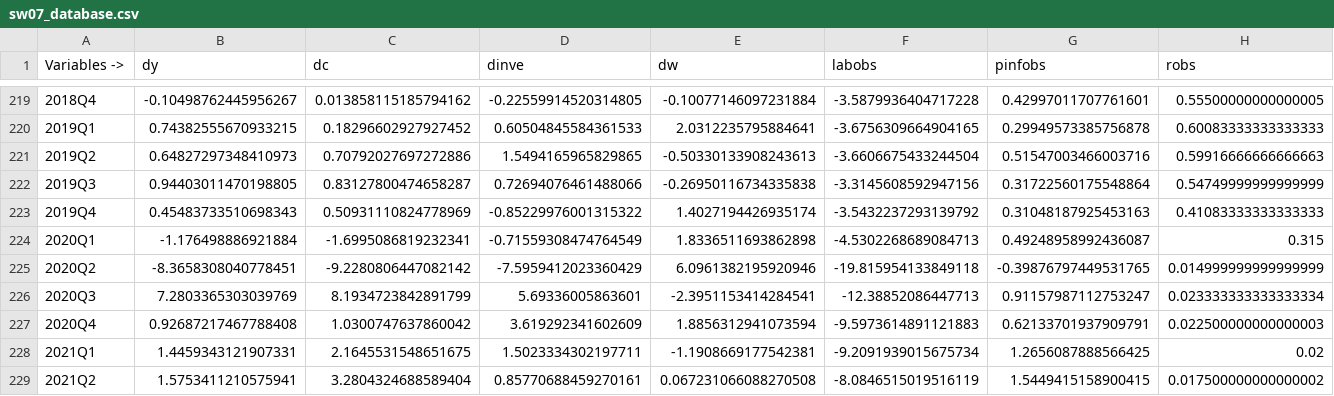
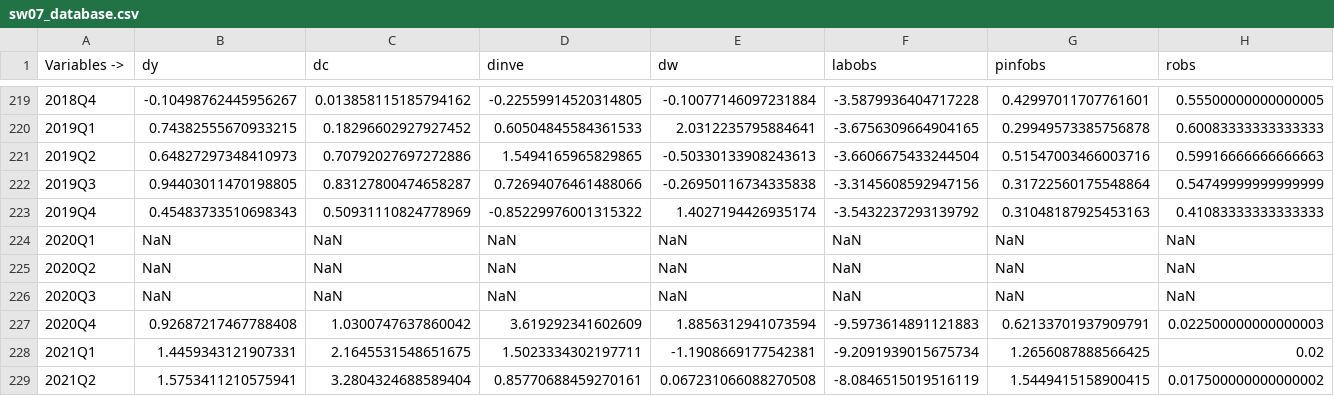
Before and after one commit to HetLearn/iris_toolbox_learning, a CSV file: models/sw07/data/sw07_database.csv, drawn as a sheet; only a part is shown, gaps mark what is left out.

Commit message:
Rebuild the SW07 database CSV with 2020Q1-Q3 as NaN
Output of build_database.m after the covid_nan_quarters change: all
seven observables are blank in 2020Q1, 2020Q2 and 2020Q3. No other value
changes.

```diff
--- a/models/sw07/data/sw07_database.csv
+++ b/models/sw07/data/sw07_database.csv
@@ -223,5 +223,5 @@
 "2019Q4",0.45483733510698343,0.50931110824778969,-0.85229976001315322,1.4027194426935174,-3.5432237293139792,0.31048187925453163,0.41083333333333333
-"2020Q1",-1.176498886921884,-1.6995086819232341,-0.71559308474764549,1.8336511693862898,-4.5302268689084713,0.49248958992436087,0.315
-"2020Q2",-8.3658308040778451,-9.2280806447082142,-7.5959412023360429,6.0961382195920946,-19.815954133849118,-0.39876797449531765,0.014999999999999999
-"2020Q3",7.2803365303039769,8.1934723842891799,5.69336005863601,-2.3951153414284541,-12.38852086447713,0.91157987112753247,0.023333333333333334
+"2020Q1",NaN,NaN,NaN,NaN,NaN,NaN,NaN
+"2020Q2",NaN,NaN,NaN,NaN,NaN,NaN,NaN
+"2020Q3",NaN,NaN,NaN,NaN,NaN,NaN,NaN
 "2020Q4",0.92687217467788408,1.0300747637860042,3.619292341602609,1.8856312941073594,-9.5973614891121883,0.62133701937909791,0.022500000000000003
```
